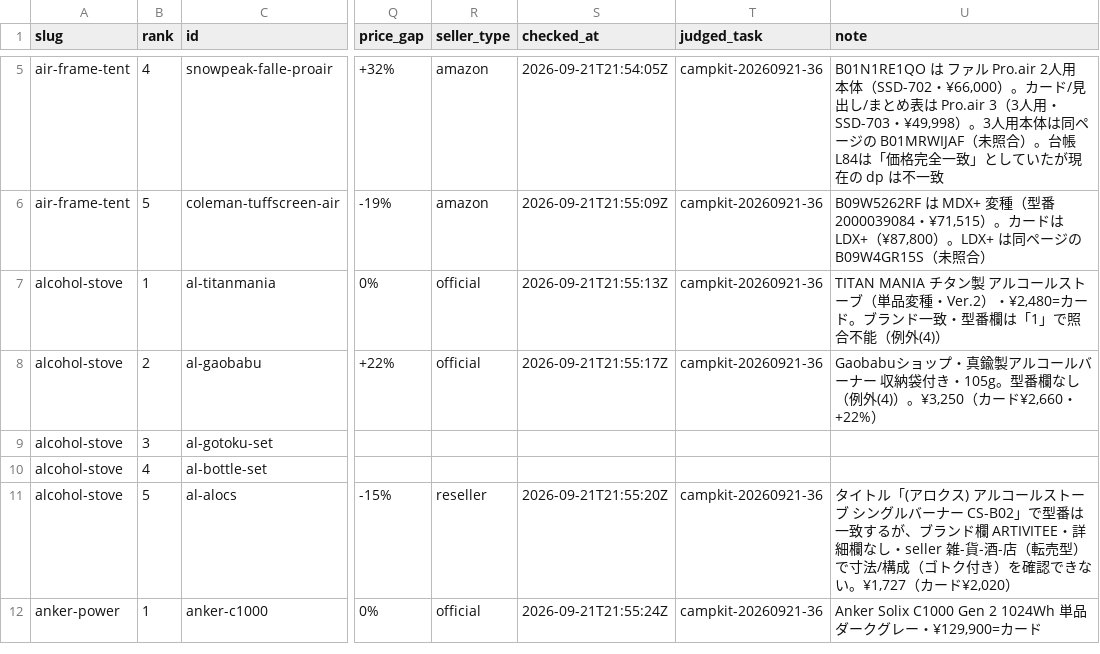
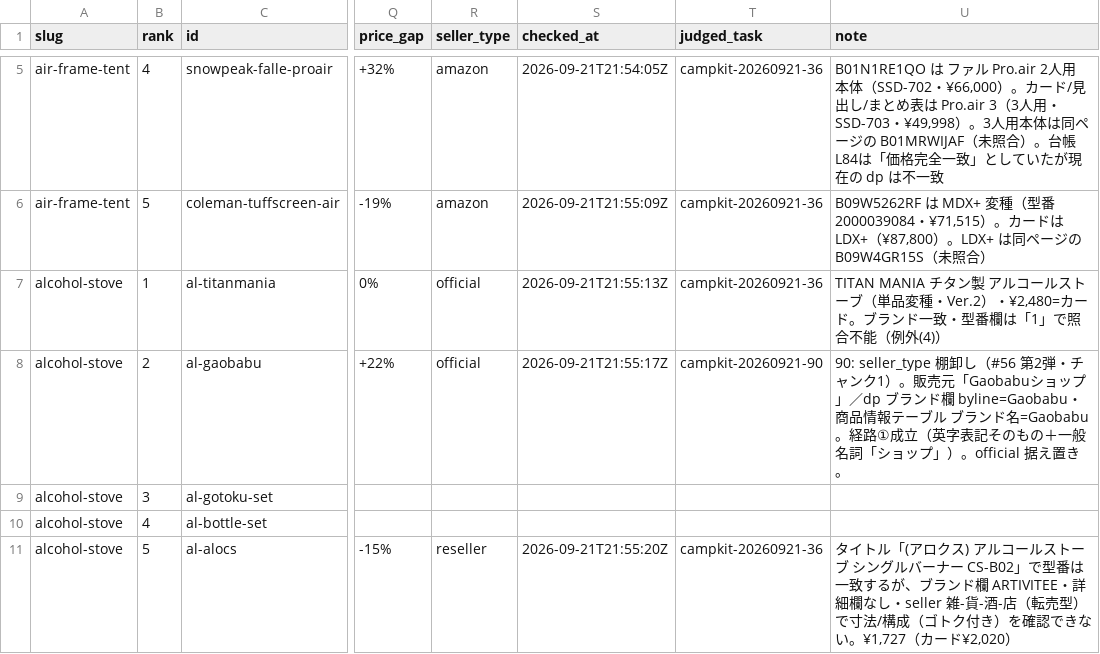
Before and after one commit to tanoue-boop/camp-kit-guide, a TSV file: _file/amazon-asin-check.tsv, drawn as a sheet; only a part is shown, gaps mark what is left out; the shorter side is filled out with more unchanged rows; the diff covers the shown part only; the diff names each change by its address in the sheet, - before the commit and + after, or states it on an @@ line.

Commit message:
fix: キュー#56 90 チャンク1 seller_type棚卸し23行＋§A backlog 2行（campkit-20260921-90）

```diff
--- a/_file/amazon-asin-check.tsv
+++ b/_file/amazon-asin-check.tsv
-T8 (judged_task): campkit-20260921-36
+T8 (judged_task): campkit-20260921-90
-U8 (note): Gaobabuショップ・真鍮製アルコールバーナー 収納袋付き・105g。型番欄なし（例外(4)）。¥3,250（カード¥2,660・+22%）
+U8 (note): 90: seller_type 棚卸し（#56 第2弾・チャンク1）。販売元「Gaobabuショップ」／dp ブランド欄 byline=Gaobabu・商品情報テーブル ブランド名=Gaobabu。経路①成立（英字表記そのもの＋一般名詞「ショップ」）。official 据え置き。
```
Also changed, not shown: 52 edited cells elsewhere in this file, _file/article-fix-backlog.tsv, 1 other file.
